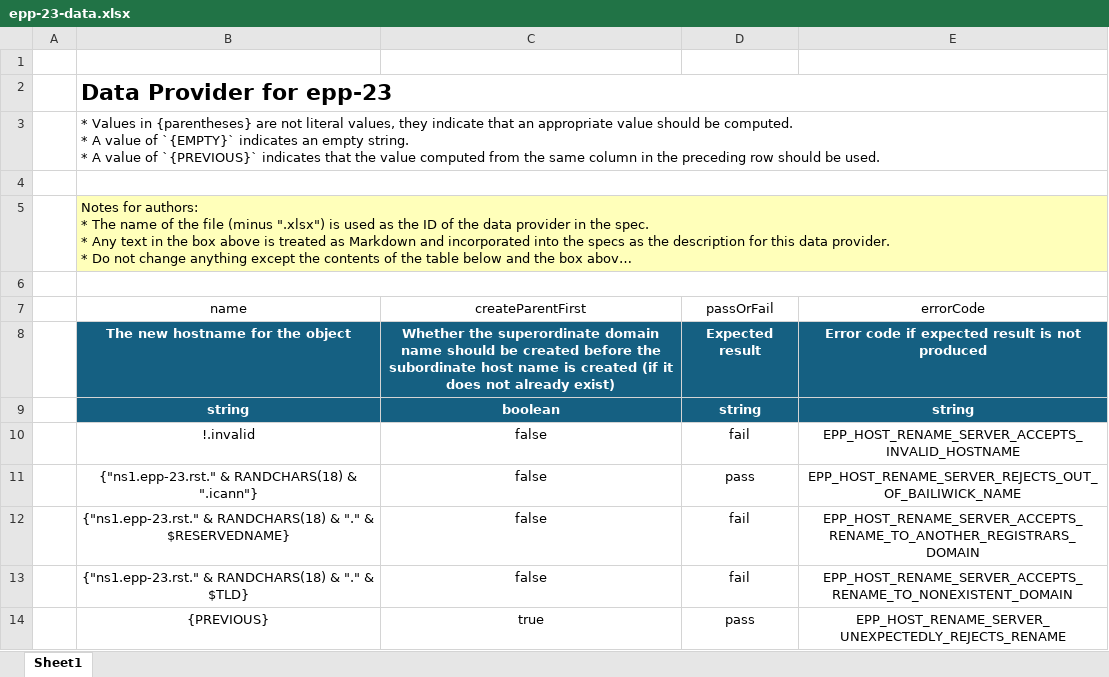
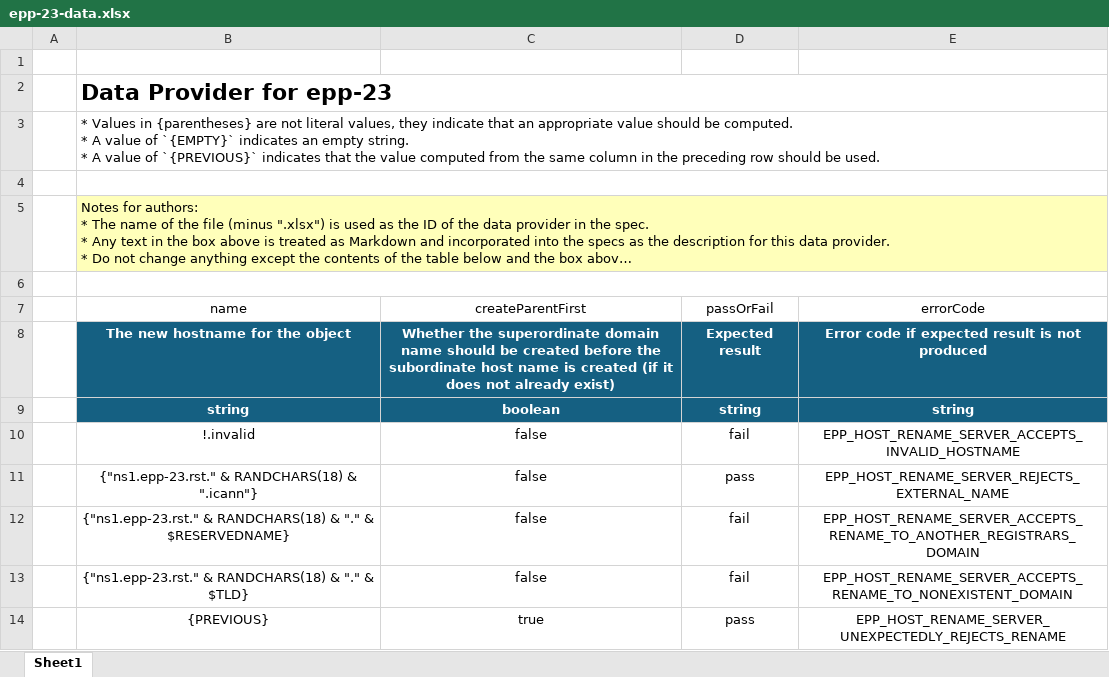
Before and after one commit to icann/rst-test-specs, an Excel workbook: data/epp-23-data.xlsx, sheet Sheet1, drawn as a sheet; long unchanged cells end in …; values as stored, in another font and other column widths than the file's, no borders; table styles not drawn; the diff names each change by its address in the sheet, - before the commit and + after, or states it on an @@ line.

Commit message:
update error code

```diff
--- a/data/epp-23-data.xlsx (sheet Sheet1)
+++ b/data/epp-23-data.xlsx (sheet Sheet1)
-E11 (errorCode): EPP_HOST_RENAME_SERVER_REJECTS_OUT_OF_BAILIWICK_NAME
+E11 (errorCode): EPP_HOST_RENAME_SERVER_REJECTS_EXTERNAL_NAME
```
